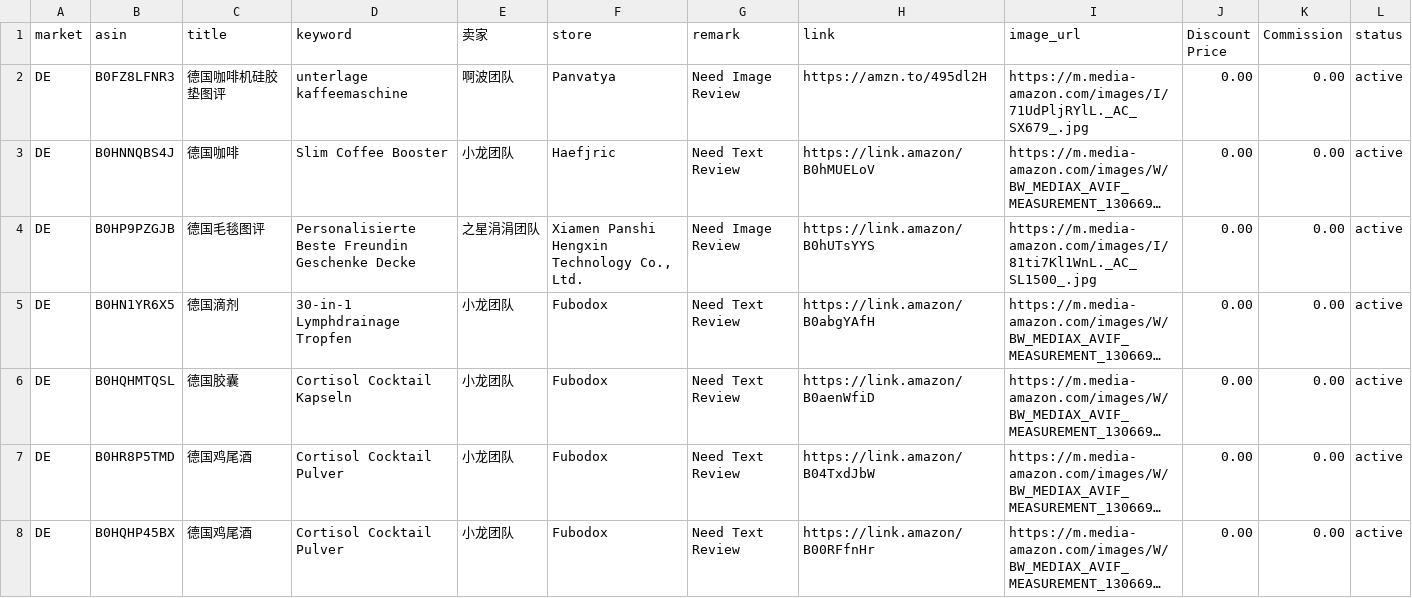
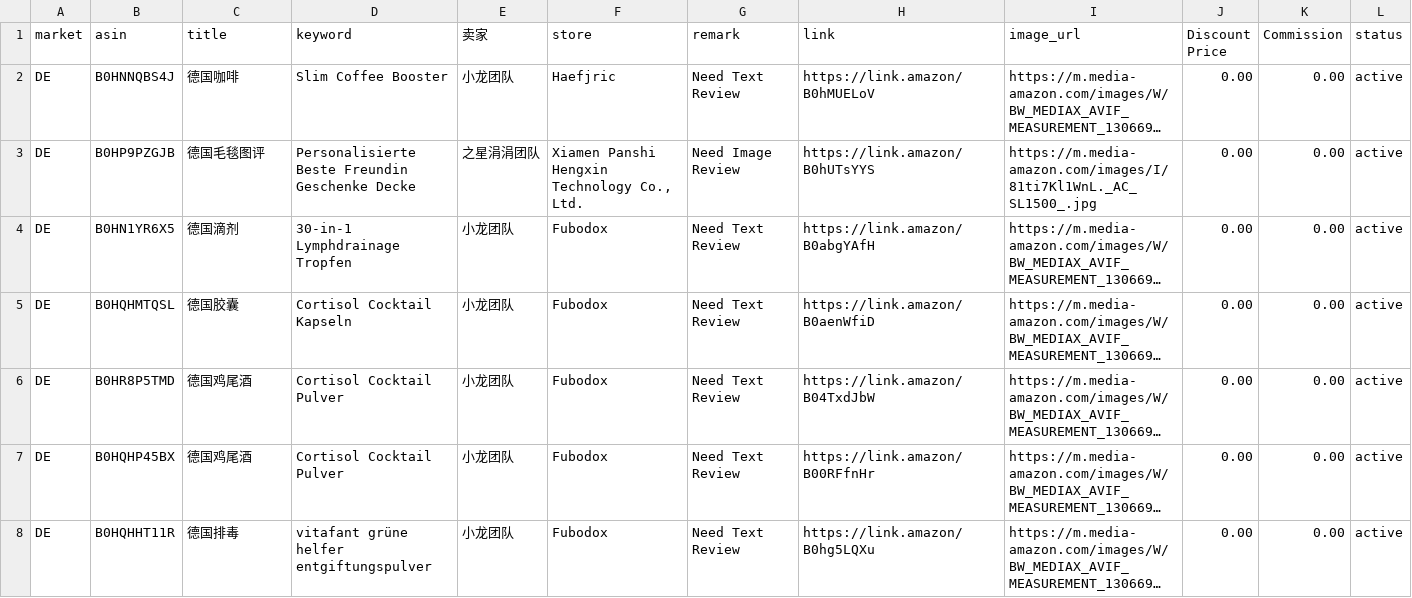
Before and after one commit to dalemy-1/us, a CSV file: de.csv, drawn as a sheet; only a part is shown; the shorter side is filled out with more unchanged rows; long unchanged cells end in …; the diff names each change by its address in the sheet, - before the commit and + after, or states it on an @@ line.

```diff
--- a/de.csv
+++ b/de.csv
-row 2: DE | B0FZ8LFNR3 | 德国咖啡机硅胶垫图评 | unterlage kaffeemaschine | 啊波团队 | Panvatya | Need Image Review | https://amzn.to/495dl2H | https://m.media-amazon.com/images/I/71UdPljRYlL._AC_SX679_.jpg | 0.00 | 0.00 | active
```
Also changed, not shown: ca.csv, fr.csv, 3 other files.
